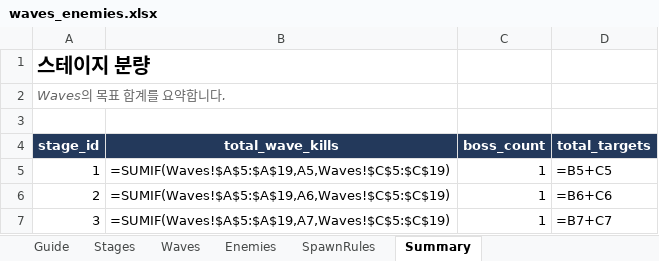
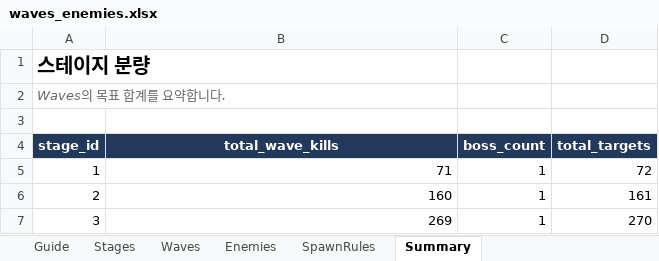
Before and after one commit to rasiail/StarFighter_Maker, an Excel workbook: balance/waves_enemies.xlsx, sheet Summary, drawn as a sheet; values as stored, in another font and other column widths than the file's, no borders; formulas without a stored value are shown as written; table styles not drawn; the diff names each change by its address in the sheet, - before the commit and + after, or states it on an @@ line.

```diff
--- a/balance/waves_enemies.xlsx (sheet Summary)
+++ b/balance/waves_enemies.xlsx (sheet Summary)
-B5 (total_wave_kills): =SUMIF(Waves!$A$5:$A$19,A5,Waves!$C$5:$C$19)
+B5 (total_wave_kills): 71
-D5 (total_targets): =B5+C5
+D5 (total_targets): 72
-B6 (total_wave_kills): =SUMIF(Waves!$A$5:$A$19,A6,Waves!$C$5:$C$19)
+B6 (total_wave_kills): 160
-D6 (total_targets): =B6+C6
+D6 (total_targets): 161
-B7 (total_wave_kills): =SUMIF(Waves!$A$5:$A$19,A7,Waves!$C$5:$C$19)
+B7 (total_wave_kills): 269
-D7 (total_targets): =B7+C7
+D7 (total_targets): 270
```
Also changed, not shown: sheet Waves, sheet Enemies, sheet Stages, 33 other files.
